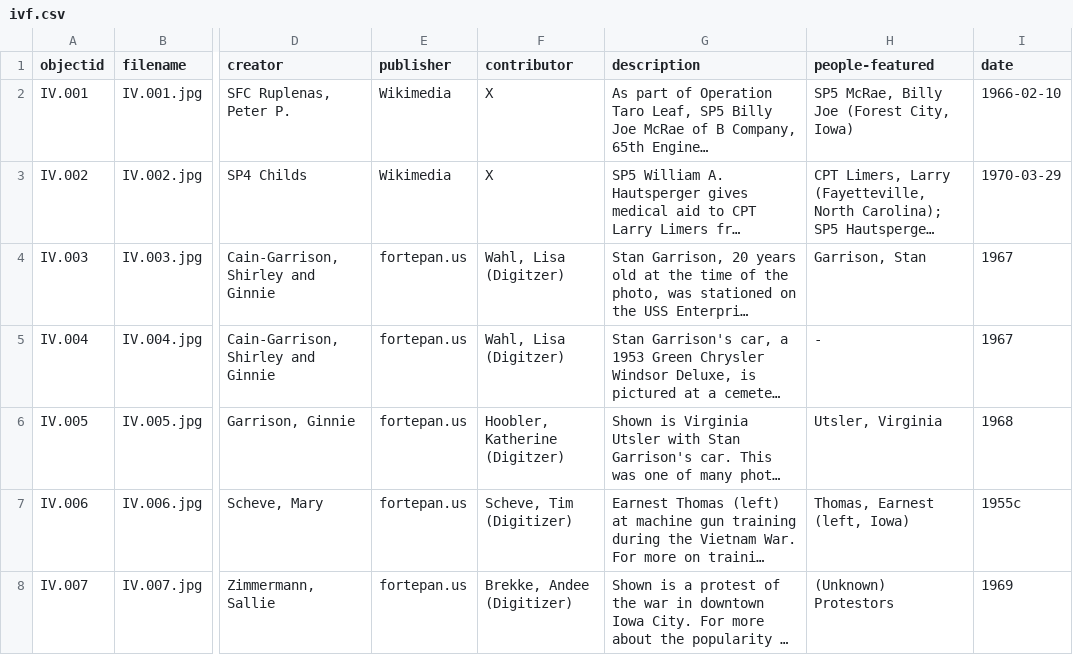
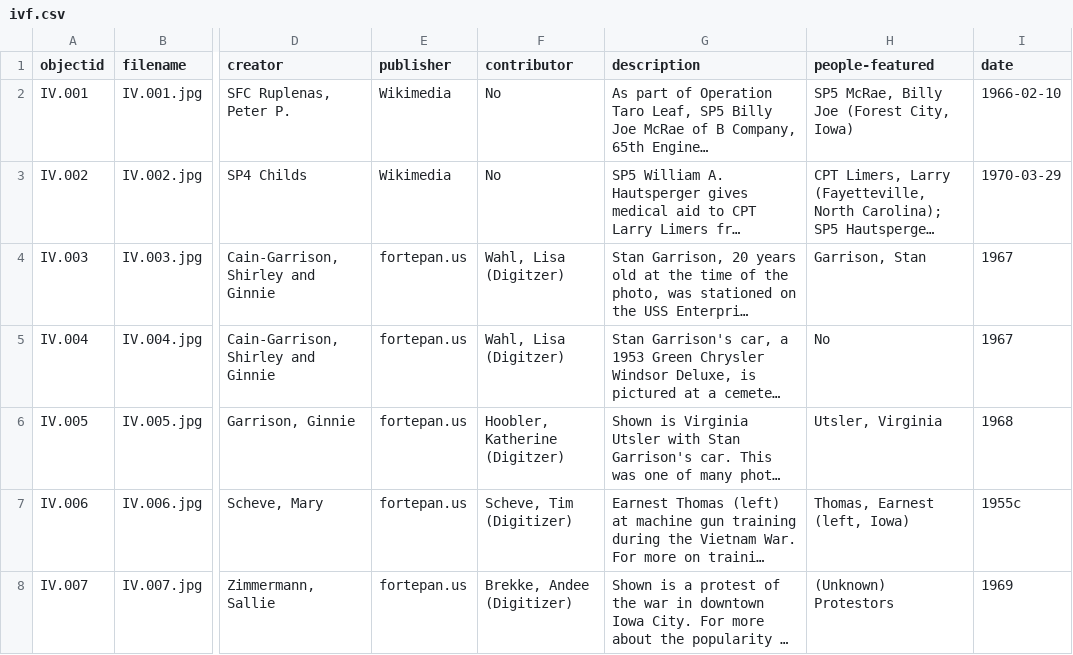
Before and after one commit to OMLuhring/Iowa-Vietnam, a CSV file: _data/ivf.csv, drawn as a sheet; only a part is shown, gaps mark what is left out; long unchanged cells end in …; the diff names each change by its address in the sheet, - before the commit and + after, or states it on an @@ line.

Commit message:
Update ivf.csv

```diff
--- a/_data/ivf.csv
+++ b/_data/ivf.csv
-F2:F3 (contributor): X
+F2:F3 (contributor): No
-H5 (people-featured): -
+H5 (people-featured): No
```
